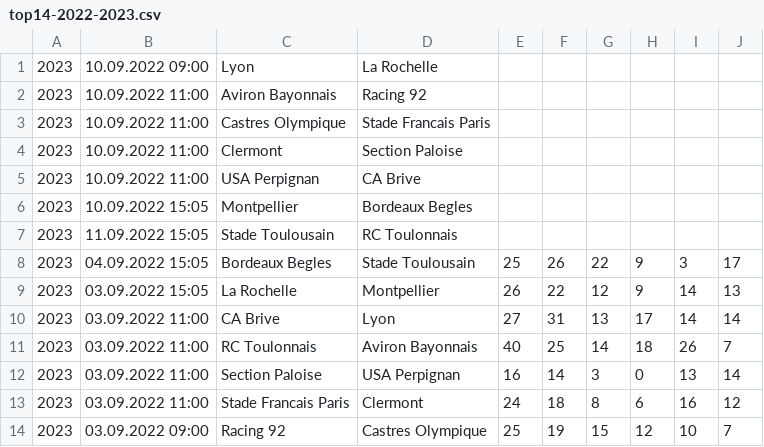
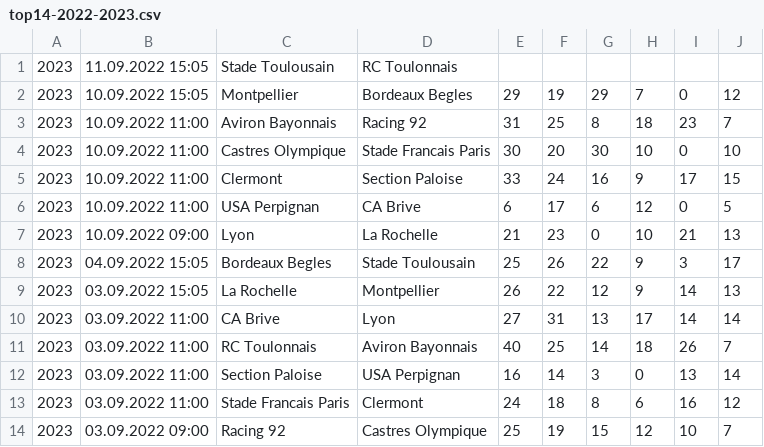
Before and after one commit to octonion/rugby, a CSV file: club/csv/top14-2022-2023.csv, drawn as a sheet; removed rows and columns are numbered as before the commit, all else as after; the diff names each change by its address in the sheet, - before the commit and + after, or states it on an @@ line.

Commit message:
Club rugby update.

```diff
--- a/club/csv/top14-2022-2023.csv
+++ b/club/csv/top14-2022-2023.csv
-row 1: 2023 | 10.09.2022 09:00 | Lyon | La Rochelle
-row 2: 2023 | 10.09.2022 11:00 | Aviron Bayonnais | Racing 92
-row 3: 2023 | 10.09.2022 11:00 | Castres Olympique | Stade Francais Paris
-row 4: 2023 | 10.09.2022 11:00 | Clermont | Section Paloise
-row 5: 2023 | 10.09.2022 11:00 | USA Perpignan | CA Brive
-row 6: 2023 | 10.09.2022 15:05 | Montpellier | Bordeaux Begles
+row 2: 2023 | 10.09.2022 15:05 | Montpellier | Bordeaux Begles | 29 | 19 | 29 | 7 | 0 | 12
+row 3: 2023 | 10.09.2022 11:00 | Aviron Bayonnais | Racing 92 | 31 | 25 | 8 | 18 | 23 | 7
+row 4: 2023 | 10.09.2022 11:00 | Castres Olympique | Stade Francais Paris | 30 | 20 | 30 | 10 | 0 | 10
+row 5: 2023 | 10.09.2022 11:00 | Clermont | Section Paloise | 33 | 24 | 16 | 9 | 17 | 15
+row 6: 2023 | 10.09.2022 11:00 | USA Perpignan | CA Brive | 6 | 17 | 6 | 12 | 0 | 5
+row 7: 2023 | 10.09.2022 09:00 | Lyon | La Rochelle | 21 | 23 | 0 | 10 | 21 | 13
```
Also changed, not shown: club/csv/premiership-2022-2023.csv, club/sos/current_ranking.csv, 4 other files.
